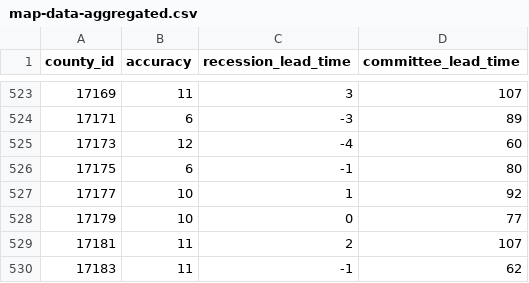
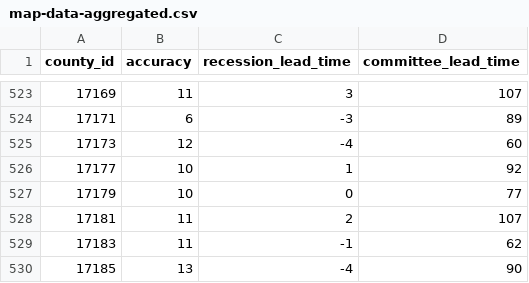
Before and after one commit to markgsheppard/SahmRule, a CSV file: data-source/computed/map-data-aggregated.csv, drawn as a sheet; only a part is shown, gaps mark what is left out; the shorter side is filled out with more unchanged rows.

```diff
--- a/data-source/computed/map-data-aggregated.csv
+++ b/data-source/computed/map-data-aggregated.csv
@@ -525,3 +525,2 @@ county_id,accuracy,recession_lead_time,committee_lead_time
 17173,12,-4,60
-17175,6,-1,80
 17177,10,1,92
```
Also changed, not shown: 9 other files.
